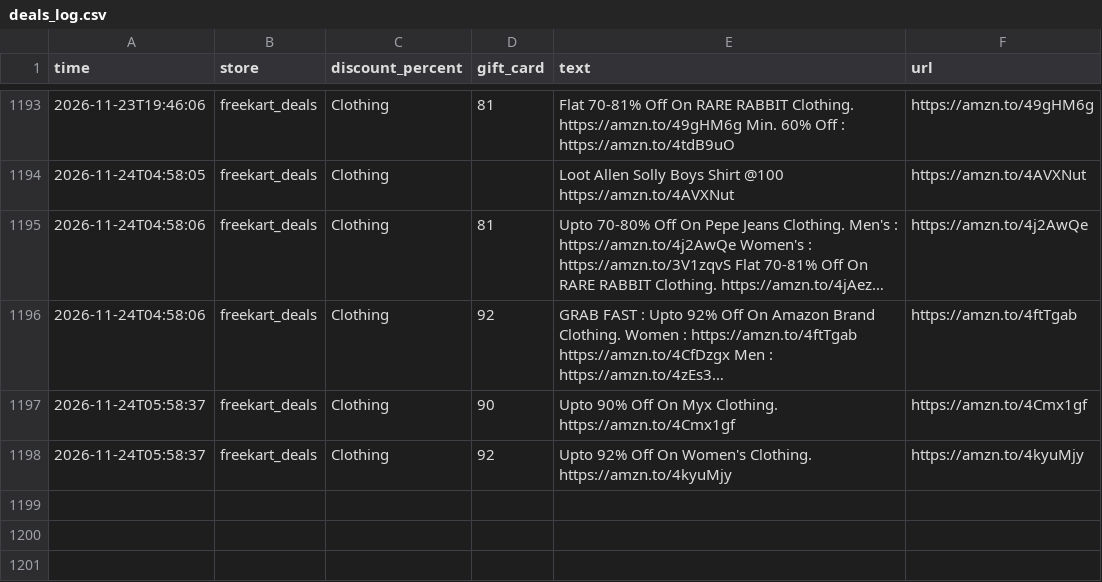
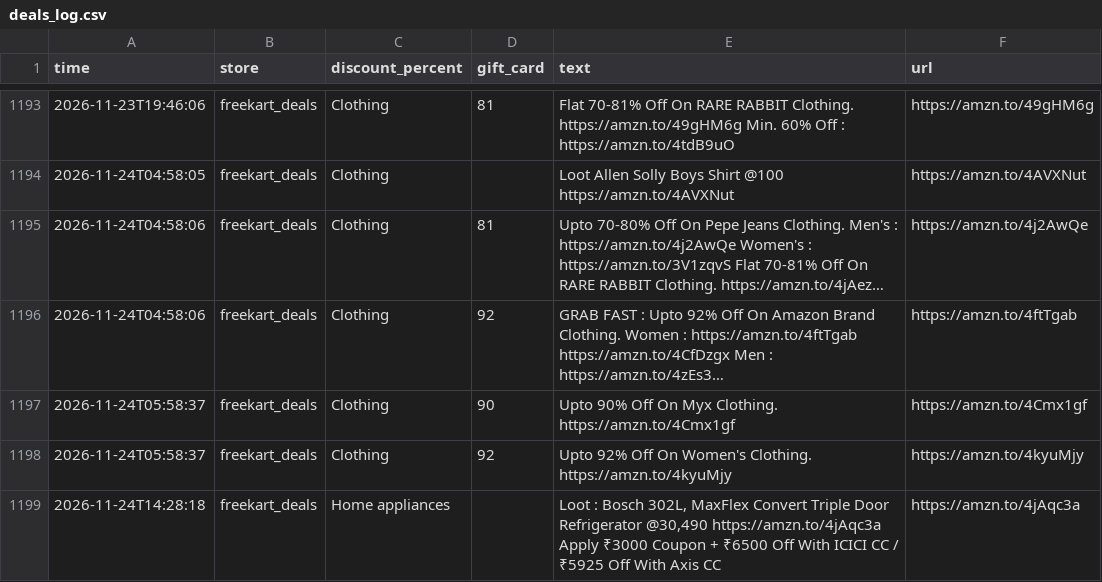
Before and after one commit to nanichow200101/deal-agent, a CSV file: deals_log.csv, drawn as a sheet; only a part is shown, gaps mark what is left out; long unchanged cells end in …; the diff names each change by its address in the sheet, - before the commit and + after, or states it on an @@ line.

Commit message:
Update deals

```diff
--- a/deals_log.csv
+++ b/deals_log.csv
+row 1199: 2026-11-24T14:28:18 | freekart_deals | Home appliances |  | Loot : Bosch 302L, MaxFlex Convert Triple Door Refrigerator @30,490 https://amzn.to/4jAqc3a Apply ₹3000 Coupon + ₹6500 Off With ICICI CC / ₹5925 Off With Axis CC | https://amzn.to/4jAqc3a
```
Also changed, not shown: 1 other file.
